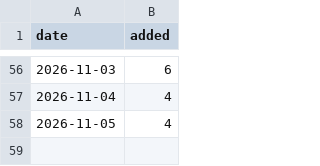
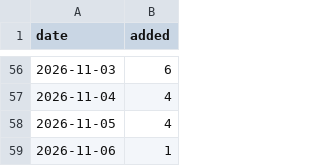
Before and after one commit to Manhattan-Institute-Labs/preventable-tragedies, a CSV file: database/data/daily_adds.csv, drawn as a sheet; only a part is shown, gaps mark what is left out; the diff names each change by its address in the sheet, - before the commit and + after, or states it on an @@ line.

```diff
--- a/database/data/daily_adds.csv
+++ b/database/data/daily_adds.csv
+row 59: 2026-11-06 | 1
```
Also changed, not shown: database/data/removed.csv, database/exports/stories.csv, 13 other files.
